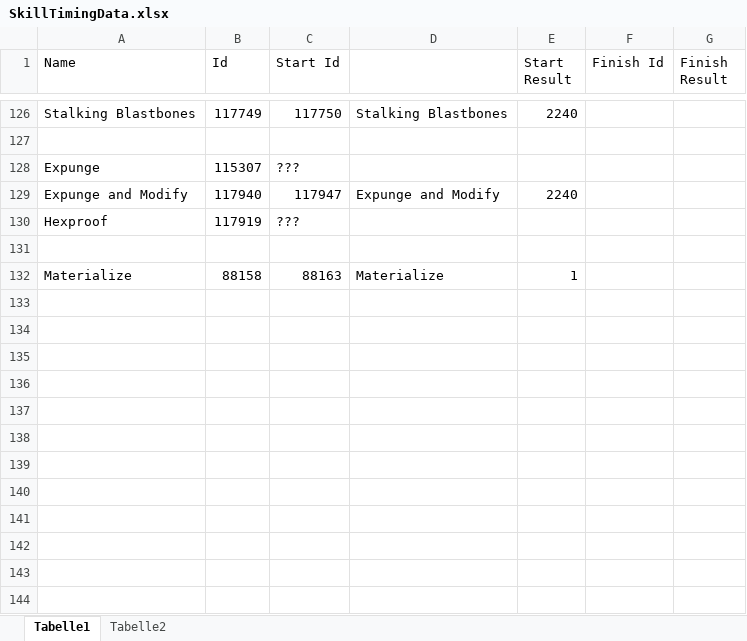
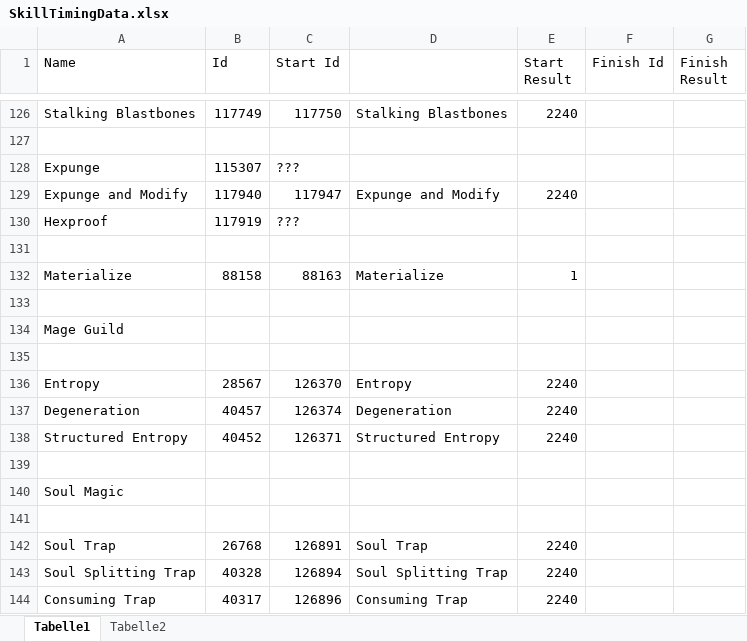
Before and after one commit to Solinur/CombatMetrics, an Excel workbook: SkillTimingData.xlsx, sheet Tabelle1, drawn as a sheet; only a part is shown, gaps mark what is left out; values as stored, in another font and other column widths than the file's, no borders; the diff names each change by its address in the sheet, - before the commit and + after, or states it on an @@ line.

Commit message:
* fixed issue with displaying heal ratio in LiveReport * fixed issue with displaying group heal in Fight Report Window * added Entropy and Soul Trap ability detection for Scalebreaker

```diff
--- a/SkillTimingData.xlsx (sheet Tabelle1)
+++ b/SkillTimingData.xlsx (sheet Tabelle1)
+row 133: (empty)
+row 134: Mage Guild
+row 135: (empty)
+row 136: Entropy | 28567 | 126370 | Entropy | 2240
+row 137: Degeneration | 40457 | 126374 | Degeneration | 2240
+row 138: Structured Entropy | 40452 | 126371 | Structured Entropy | 2240
+row 139: (empty)
+row 140: Soul Magic
+row 141: (empty)
+row 142: Soul Trap | 26768 | 126891 | Soul Trap | 2240
+row 143: Soul Splitting Trap | 40328 | 126894 | Soul Splitting Trap | 2240
+row 144: Consuming Trap | 40317 | 126896 | Consuming Trap | 2240
```
Also changed, not shown: sheet Tabelle2, 3 other files.
